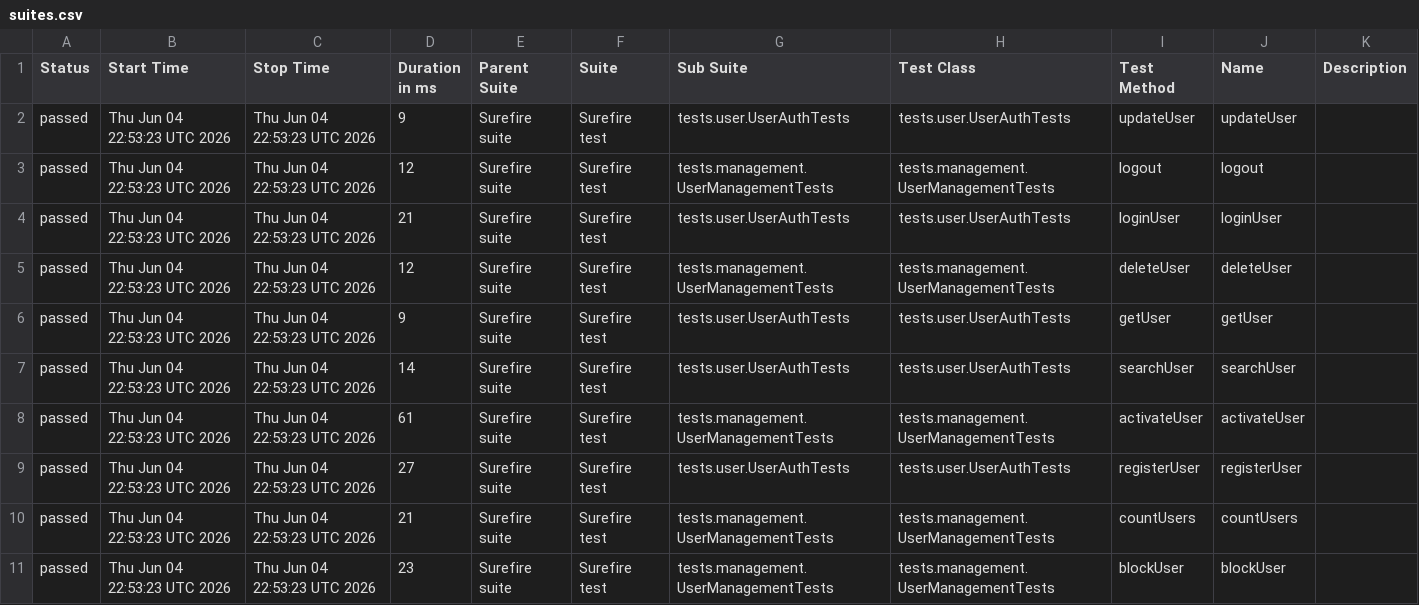
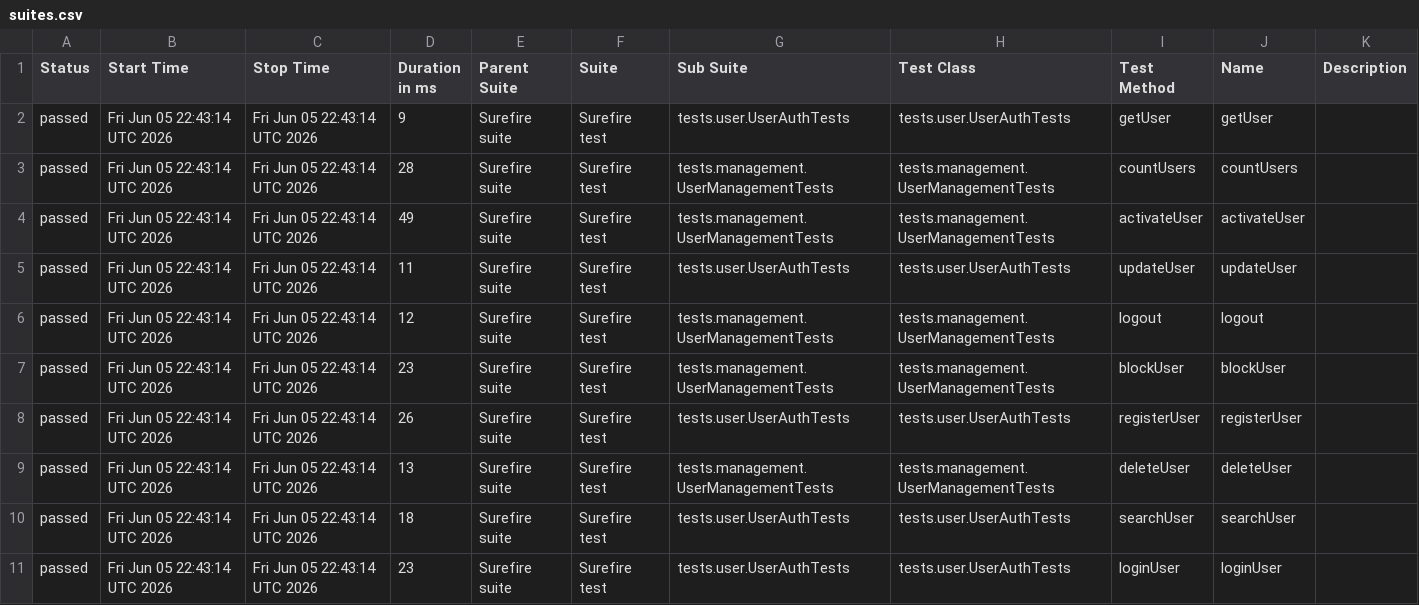
Before and after one commit to Ruturaj0861/user-restAssured, a CSV file: data/suites.csv, drawn as a sheet.

```diff
--- a/data/suites.csv
+++ b/data/suites.csv
@@ -1,11 +1,11 @@
 "Status","Start Time","Stop Time","Duration in ms","Parent Suite","Suite","Sub Suite","Test Class","Test Method","Name","Description"
-"passed","Thu Jun 04 22:53:23 UTC 2026","Thu Jun 04 22:53:23 UTC 2026","9","Surefire suite","Surefire test","tests.user.UserAuthTests","tests.user.UserAuthTests","updateUser","updateUser",""
-"passed","Thu Jun 04 22:53:23 UTC 2026","Thu Jun 04 22:53:23 UTC 2026","12","Surefire suite","Surefire test","tests.management.UserManagementTests","tests.management.UserManagementTests","logout","logout",""
-"passed","Thu Jun 04 22:53:23 UTC 2026","Thu Jun 04 22:53:23 UTC 2026","21","Surefire suite","Surefire test","tests.user.UserAuthTests","tests.user.UserAuthTests","loginUser","loginUser",""
-"passed","Thu Jun 04 22:53:23 UTC 2026","Thu Jun 04 22:53:23 UTC 2026","12","Surefire suite","Surefire test","tests.management.UserManagementTests","tests.management.UserManagementTests","deleteUser","deleteUser",""
-"passed","Thu Jun 04 22:53:23 UTC 2026","Thu Jun 04 22:53:23 UTC 2026","9","Surefire suite","Surefire test","tests.user.UserAuthTests","tests.user.UserAuthTests","getUser","getUser",""
-"passed","Thu Jun 04 22:53:23 UTC 2026","Thu Jun 04 22:53:23 UTC 2026","14","Surefire suite","Surefire test","tests.user.UserAuthTests","tests.user.UserAuthTests","searchUser","searchUser",""
-"passed","Thu Jun 04 22:53:23 UTC 2026","Thu Jun 04 22:53:23 UTC 2026","61","Surefire suite","Surefire test","tests.management.UserManagementTests","tests.management.UserManagementTests","activateUser","activateUser",""
-"passed","Thu Jun 04 22:53:23 UTC 2026","Thu Jun 04 22:53:23 UTC 2026","27","Surefire suite","Surefire test","tests.user.UserAuthTests","tests.user.UserAuthTests","registerUser","registerUser",""
-"passed","Thu Jun 04 22:53:23 UTC 2026","Thu Jun 04 22:53:23 UTC 2026","21","Surefire suite","Surefire test","tests.management.UserManagementTests","tests.management.UserManagementTests","countUsers","countUsers",""
-"passed","Thu Jun 04 22:53:23 UTC 2026","Thu Jun 04 22:53:23 UTC 2026","23","Surefire suite","Surefire test","tests.management.UserManagementTests","tests.management.UserManagementTests","blockUser","blockUser",""
+"passed","Fri Jun 05 22:43:14 UTC 2026","Fri Jun 05 22:43:14 UTC 2026","9","Surefire suite","Surefire test","tests.user.UserAuthTests","tests.user.UserAuthTests","getUser","getUser",""
+"passed","Fri Jun 05 22:43:14 UTC 2026","Fri Jun 05 22:43:14 UTC 2026","28","Surefire suite","Surefire test","tests.management.UserManagementTests","tests.management.UserManagementTests","countUsers","countUsers",""
+"passed","Fri Jun 05 22:43:14 UTC 2026","Fri Jun 05 22:43:14 UTC 2026","49","Surefire suite","Surefire test","tests.management.UserManagementTests","tests.management.UserManagementTests","activateUser","activateUser",""
+"passed","Fri Jun 05 22:43:14 UTC 2026","Fri Jun 05 22:43:14 UTC 2026","11","Surefire suite","Surefire test","tests.user.UserAuthTests","tests.user.UserAuthTests","updateUser","updateUser",""
+"passed","Fri Jun 05 22:43:14 UTC 2026","Fri Jun 05 22:43:14 UTC 2026","12","Surefire suite","Surefire test","tests.management.UserManagementTests","tests.management.UserManagementTests","logout","logout",""
+"passed","Fri Jun 05 22:43:14 UTC 2026","Fri Jun 05 22:43:14 UTC 2026","23","Surefire suite","Surefire test","tests.management.UserManagementTests","tests.management.UserManagementTests","blockUser","blockUser",""
+"passed","Fri Jun 05 22:43:14 UTC 2026","Fri Jun 05 22:43:14 UTC 2026","26","Surefire suite","Surefire test","tests.user.UserAuthTests","tests.user.UserAuthTests","registerUser","registerUser",""
+"passed","Fri Jun 05 22:43:14 UTC 2026","Fri Jun 05 22:43:14 UTC 2026","13","Surefire suite","Surefire test","tests.management.UserManagementTests","tests.management.UserManagementTests","deleteUser","deleteUser",""
+"passed","Fri Jun 05 22:43:14 UTC 2026","Fri Jun 05 22:43:14 UTC 2026","18","Surefire suite","Surefire test","tests.user.UserAuthTests","tests.user.UserAuthTests","searchUser","searchUser",""
+"passed","Fri Jun 05 22:43:14 UTC 2026","Fri Jun 05 22:43:14 UTC 2026","23","Surefire suite","Surefire test","tests.user.UserAuthTests","tests.user.UserAuthTests","loginUser","loginUser",""
```
Also changed, not shown: 34 other files.
